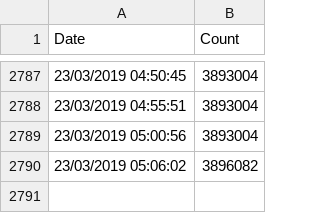
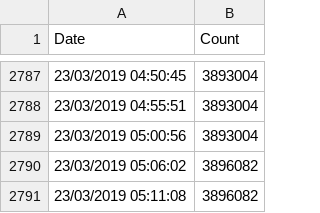
Before and after one commit to bjh1977/brexit, a CSV file: petition.csv, drawn as a sheet; only a part is shown, gaps mark what is left out; the diff names each change by its address in the sheet, - before the commit and + after, or states it on an @@ line.

Commit message:
Updated stats: 3896082 and counting..

```diff
--- a/petition.csv
+++ b/petition.csv
+row 2791: 23/03/2019 05:11:08 | 3896082
```
